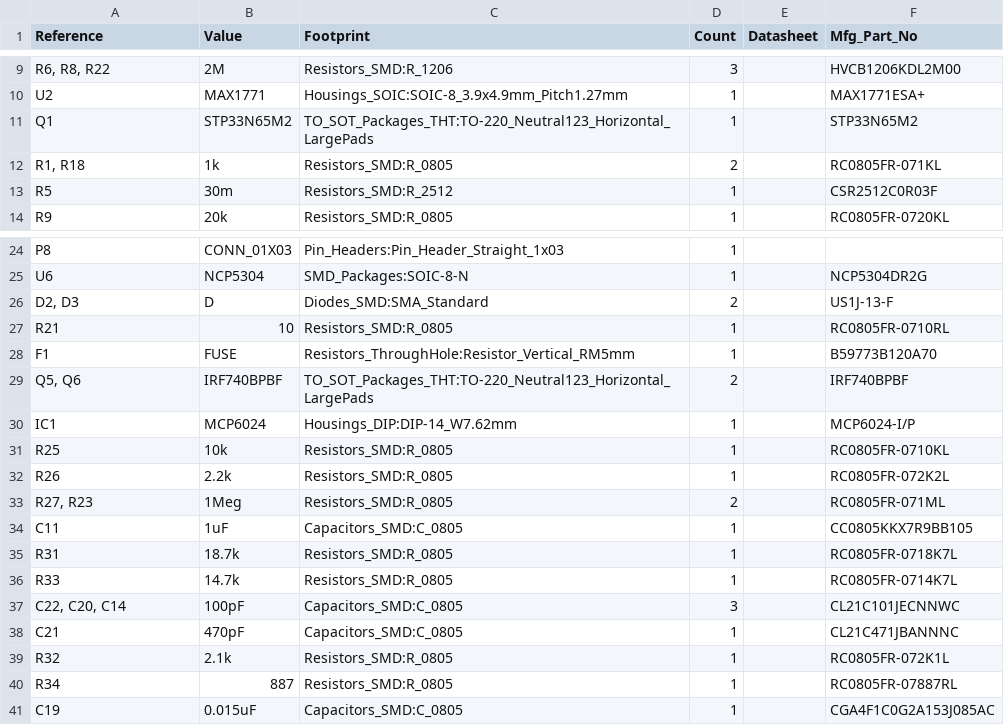
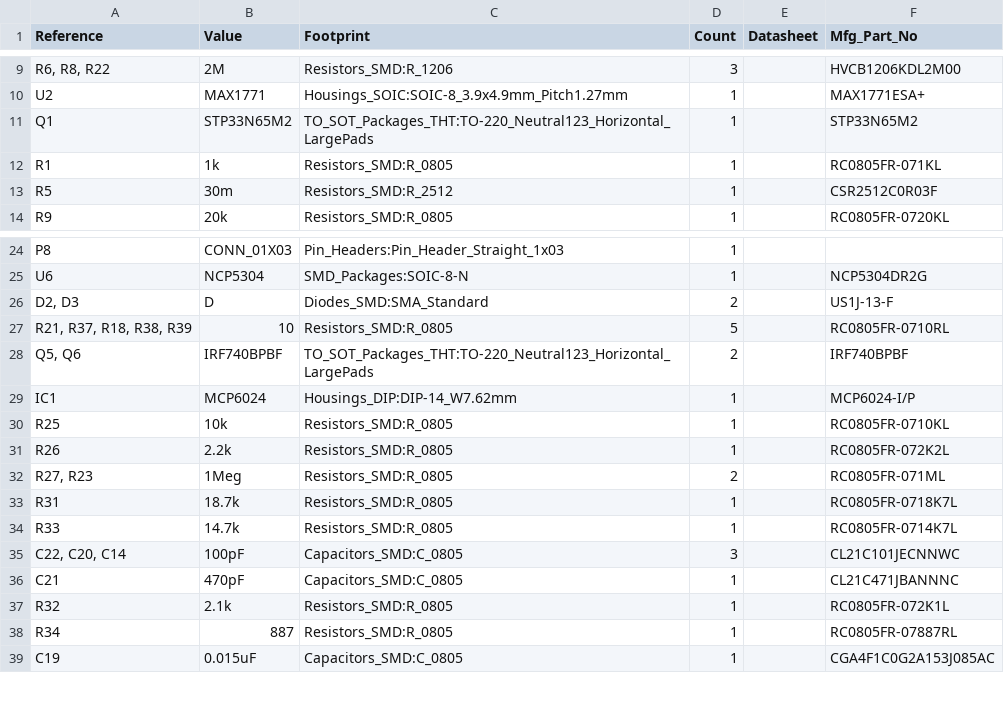
Before and after one commit to sci-bots/dropbot-control-board.kicad, a CSV file: dropbot_control_board_BOM.csv, drawn as a sheet; only a part is shown, gaps mark what is left out; the diff covers the shown part only.

Commit message:
EMC related improvements
* convert to 4-layer board
* add jumper to connect 3.3V of Teensy
* put filters on i2c
* add guard traces around i2c and current-sense lines
* add ferrites to SPI lines
* add snubber on SPMS diode
* add pads for gate driver current limiting resistors
* add LPF to HV driver
* add PTC fuse and voltage clamp to feedback (current-sense) signal

```diff
--- a/dropbot_control_board_BOM.csv
+++ b/dropbot_control_board_BOM.csv
@@ -11,3 +11,3 @@ U2,MAX1771,Housings_SOIC:SOIC-8_3.9x4.9mm_Pitch1.27mm,1,,MAX1771ESA+
 Q1,STP33N65M2,TO_SOT_Packages_THT:TO-220_Neutral123_Horizontal_LargePads,1,,STP33N65M2
-"R1, R18",1k,Resistors_SMD:R_0805,2,,RC0805FR-071KL
+R1,1k,Resistors_SMD:R_0805,1,,RC0805FR-071KL
 R5,30m,Resistors_SMD:R_2512,1,,CSR2512C0R03F
@@ -26,4 +26,3 @@ U6,NCP5304,SMD_Packages:SOIC-8-N,1,,NCP5304DR2G
 "D2, D3",D,Diodes_SMD:SMA_Standard,2,,US1J-13-F
-R21,10,Resistors_SMD:R_0805,1,,RC0805FR-0710RL
-F1,FUSE,Resistors_ThroughHole:Resistor_Vertical_RM5mm,1,,B59773B120A70
+"R21, R37, R18, R38, R39",10,Resistors_SMD:R_0805,5,,RC0805FR-0710RL
 "Q5, Q6",IRF740BPBF,TO_SOT_Packages_THT:TO-220_Neutral123_Horizontal_LargePads,2,,IRF740BPBF
@@ -33,3 +32,2 @@ R26,2.2k,Resistors_SMD:R_0805,1,,RC0805FR-072K2L
 "R27, R23",1Meg,Resistors_SMD:R_0805,2,,RC0805FR-071ML
-C11,1uF,Capacitors_SMD:C_0805,1,,CC0805KKX7R9BB105
 R31,18.7k,Resistors_SMD:R_0805,1,,RC0805FR-0718K7L
```
Also changed, not shown: 14 added rows, 2 removed rows, 1 moved row and 5 edited cells elsewhere in this file, 51 other files.
